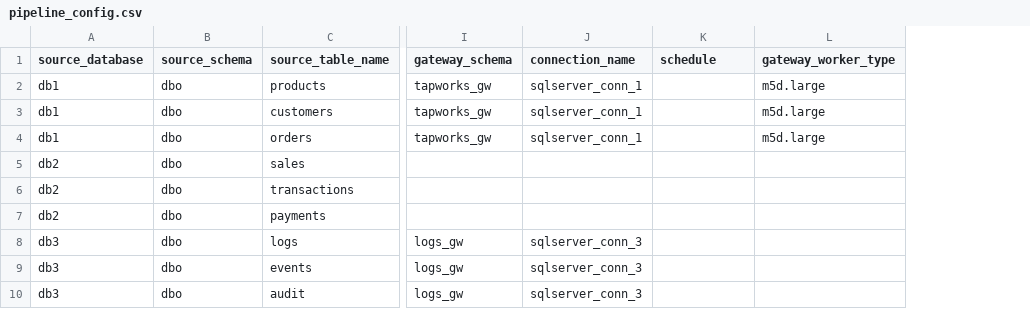
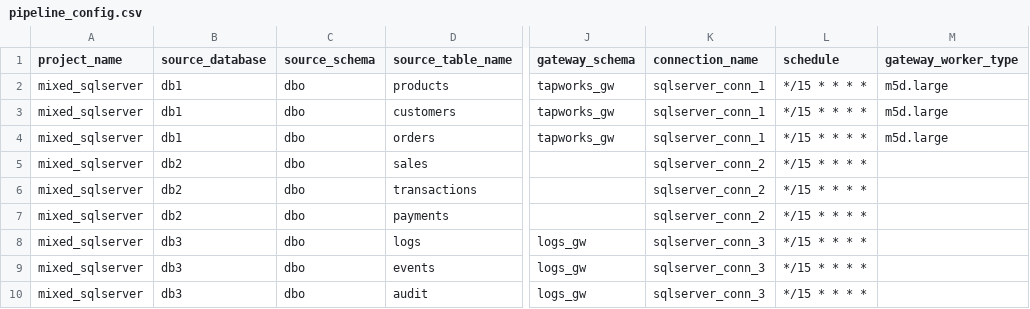
Before and after one commit to databricks-solutions/lakeflow-tapworks, a CSV file: sqlserver/examples/mixed/pipeline_config.csv, drawn as a sheet; only a part is shown, gaps mark what is left out; addresses are those after the commit; the diff names each change by its address in the sheet, - before the commit and + after, or states it on an @@ line.

```diff
--- a/sqlserver/examples/mixed/pipeline_config.csv
+++ b/sqlserver/examples/mixed/pipeline_config.csv
+column A (project_name), rows 2-10: all mixed_sqlserver
-L2:L10 (schedule): (empty)
+L2:L10 (schedule): */15 * * * *
-K5:K7 (connection_name): (empty)
+K5:K7 (connection_name): sqlserver_conn_2
```
Also changed, not shown: google_analytics/examples/basic/pipeline_config.csv, salesforce/examples/tapworks/pipeline_config.csv, 16 other files.
